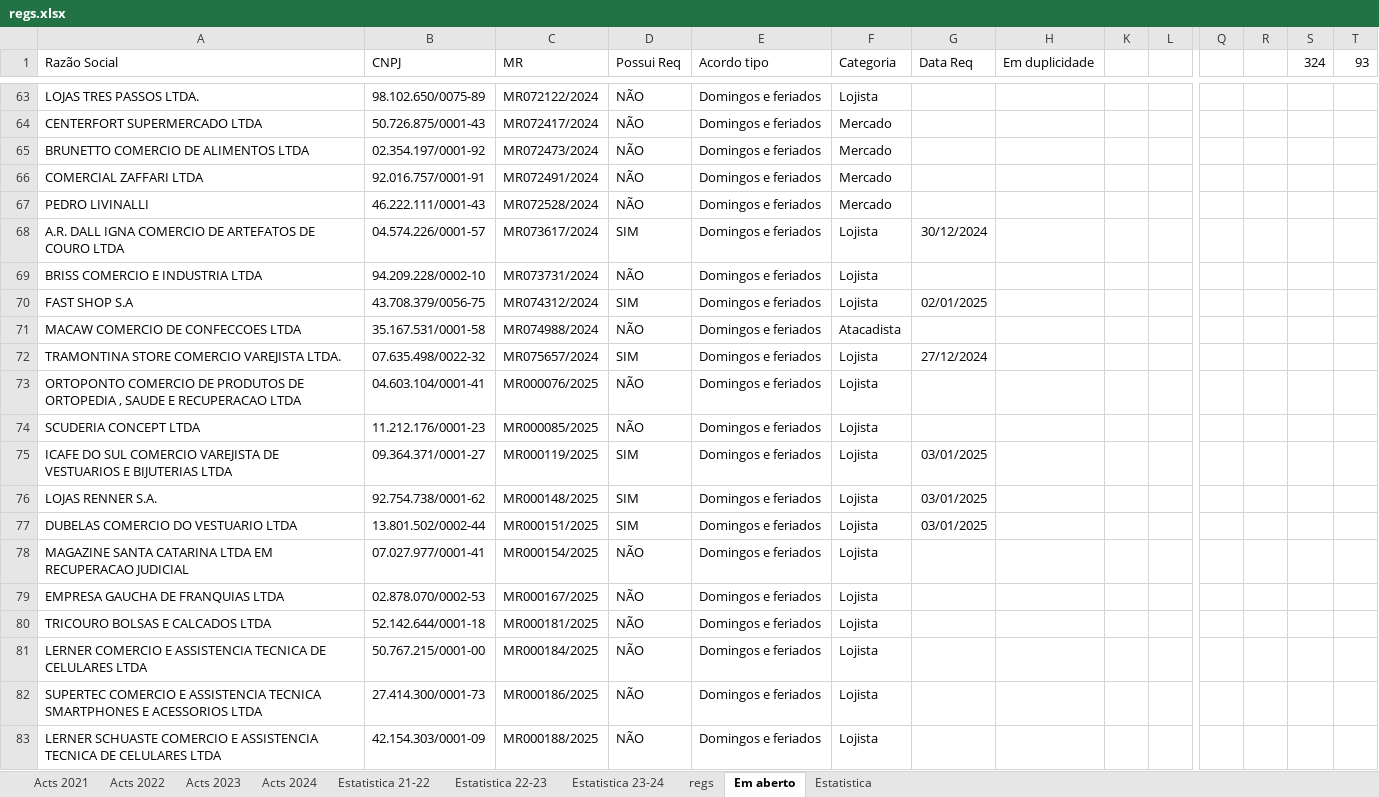
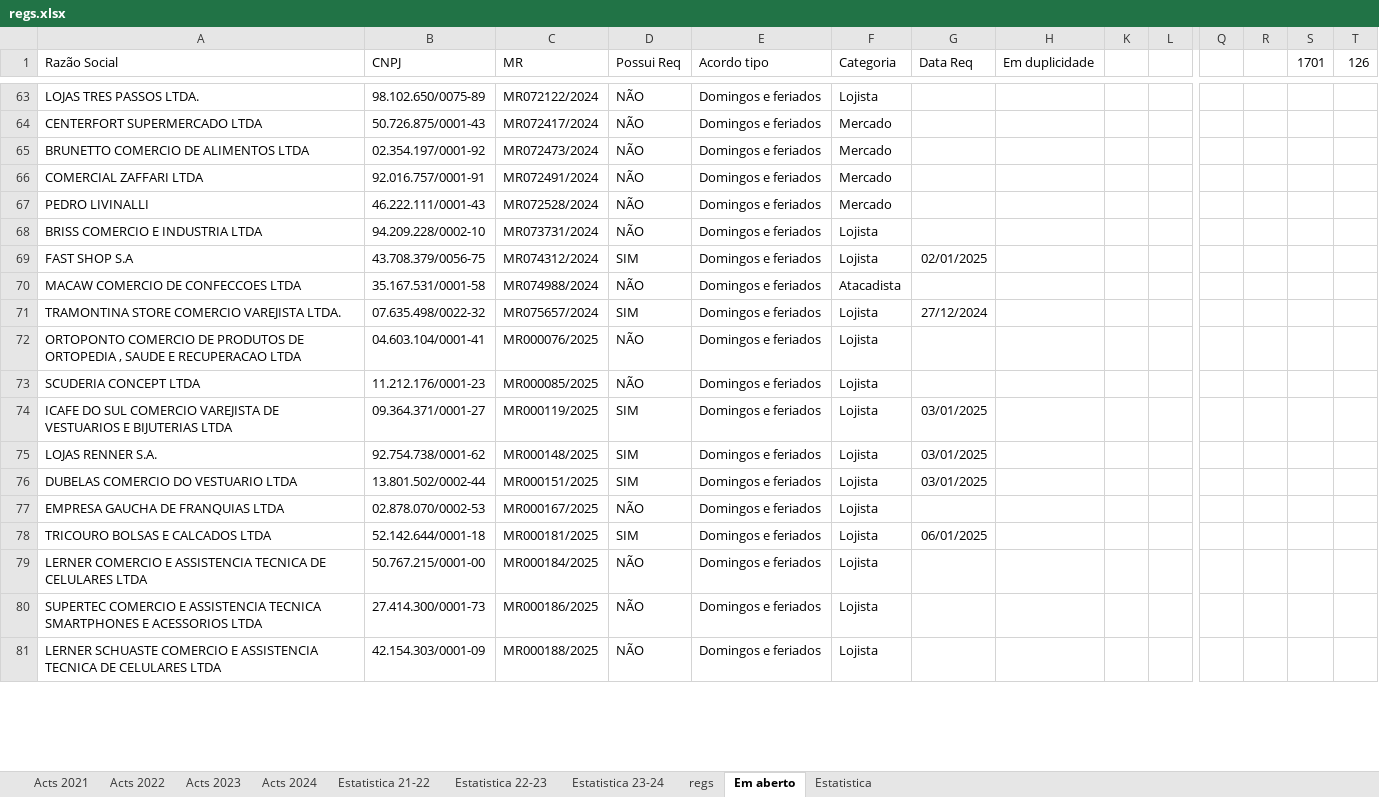
Before and after one commit to HlDANN/actsdist, an Excel workbook: regs.xlsx, sheet Em aberto, drawn as a sheet; only a part is shown, gaps mark what is left out; values as stored, in another font and other column widths than the file's, no borders; conditional formats not drawn; removed rows and columns are numbered as before the commit, all else as after; rows hold the shown columns only; the diff covers the shown part only; the diff names each change by its address in the sheet, - before the commit and + after, or states it on an @@ line.

```diff
--- a/regs.xlsx (sheet Em aberto)
+++ b/regs.xlsx (sheet Em aberto)
-S1: 324
+S1: 1701
-T1: 93
+T1: 126
-row 68: A.R. DALL IGNA COMERCIO DE ARTEFATOS DE COURO LTDA | 04.574.226/0001-57 | MR073617/2024 | SIM | Domingos e feriados | Lojista | 30/12/2024
-row 78: MAGAZINE SANTA CATARINA LTDA EM RECUPERACAO JUDICIAL | 07.027.977/0001-41 | MR000154/2025 | NÃO | Domingos e feriados | Lojista
-D78 (Possui Req): NÃO
+D78 (Possui Req): SIM
-G78 (Data Req): (empty)
+G78 (Data Req): 06/01/2025
```
Also changed, not shown: other rows of this sheet, sheet regs, sheet Acts 2021, sheet Estatistica, sheet Estatistica 23-24, sheet Estatistica 22-23, formulas that keep their value, hidden cells, charts or pictures, 1 other file.
